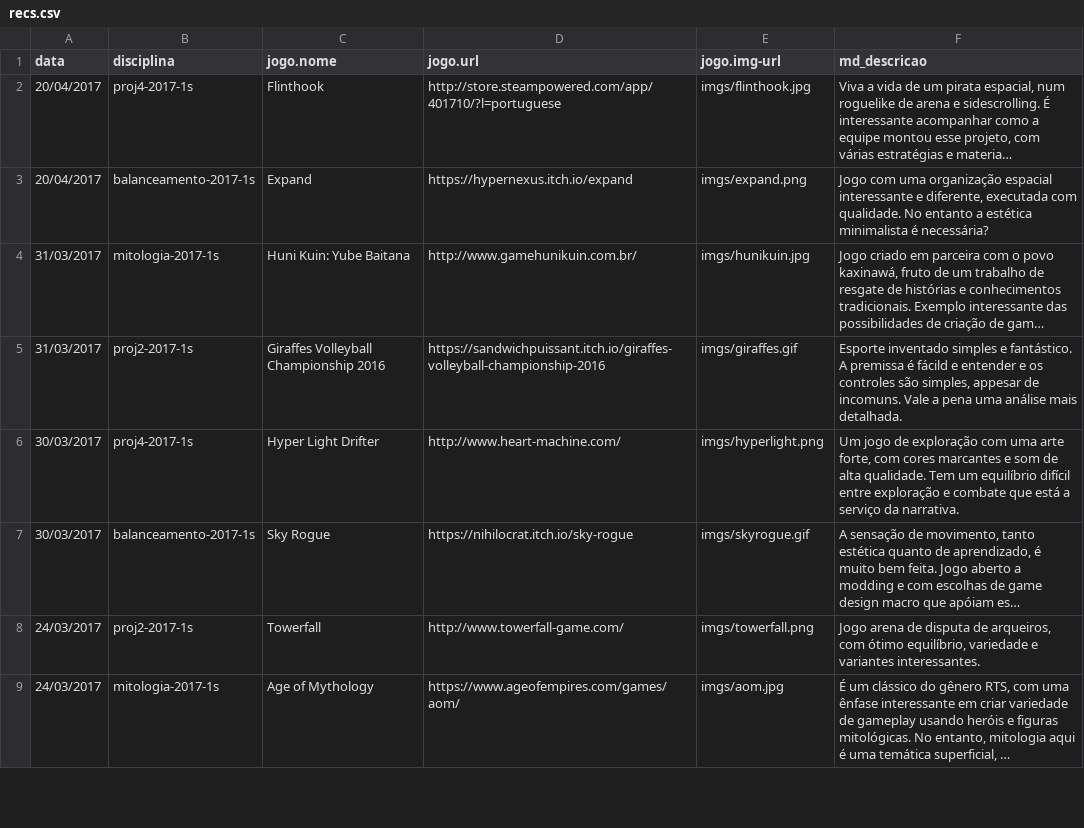
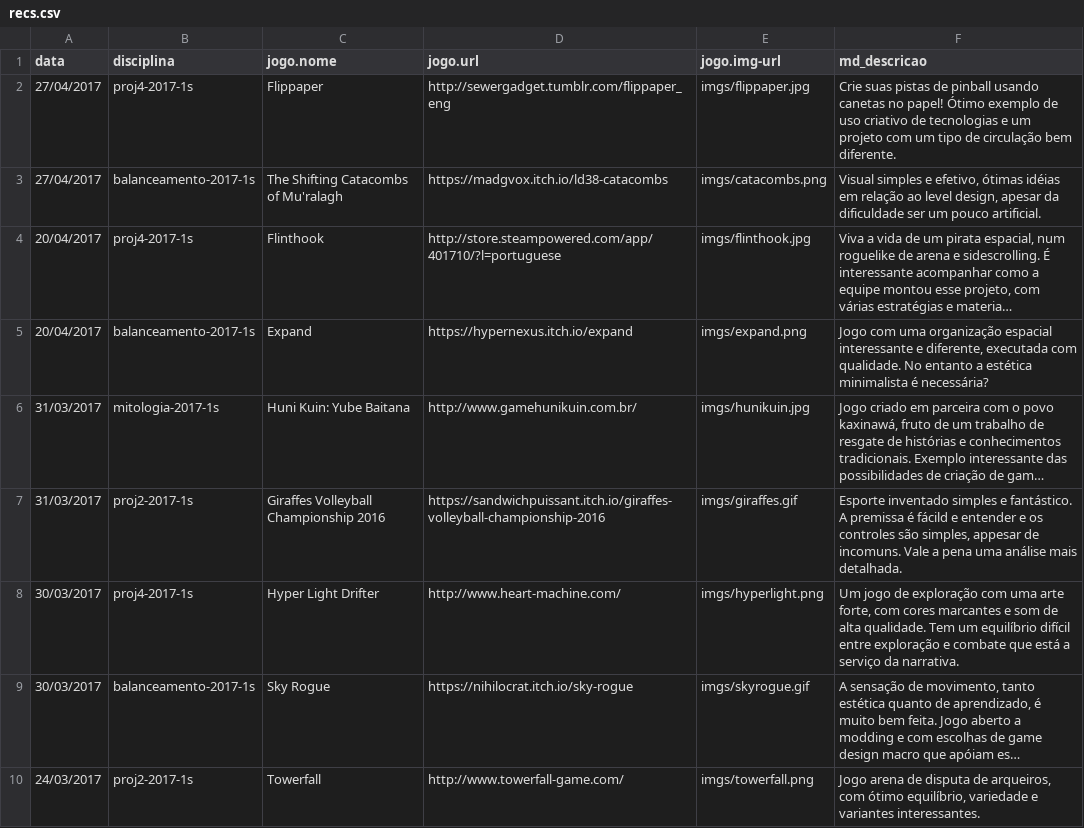
Before and after one commit to puccjogos/recomendacoes-enric, a CSV file: recs.csv, drawn as a sheet; only a part is shown; the shorter side is filled out with more unchanged rows; long unchanged cells end in …; the diff names each change by its address in the sheet, - before the commit and + after, or states it on an @@ line.

```diff
--- a/recs.csv
+++ b/recs.csv
+row 2: 27/04/2017 | proj4-2017-1s | Flippaper | http://sewergadget.tumblr.com/flippaper_eng | imgs/flippaper.jpg | Crie suas pistas de pinball usando canetas no papel! Ótimo exemplo de uso criativo de tecnologias e um projeto com um tipo de circulação bem diferente.
+row 3: 27/04/2017 | balanceamento-2017-1s | The Shifting Catacombs of Mu'ralagh | https://madgvox.itch.io/ld38-catacombs | imgs/catacombs.png | Visual simples e efetivo, ótimas idéias em relação ao level design, apesar da dificuldade ser um pouco artificial.
```
Also changed, not shown: 3 other files.
